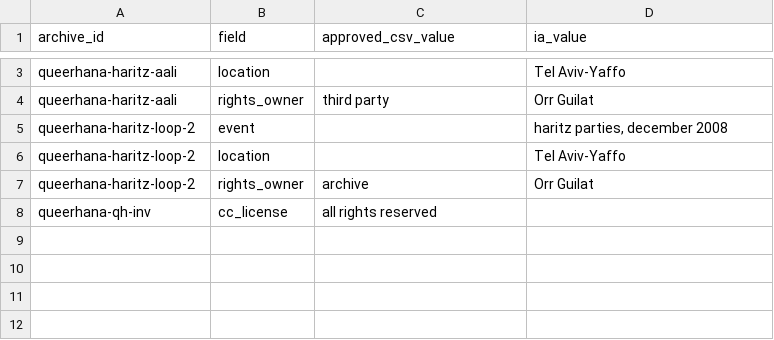
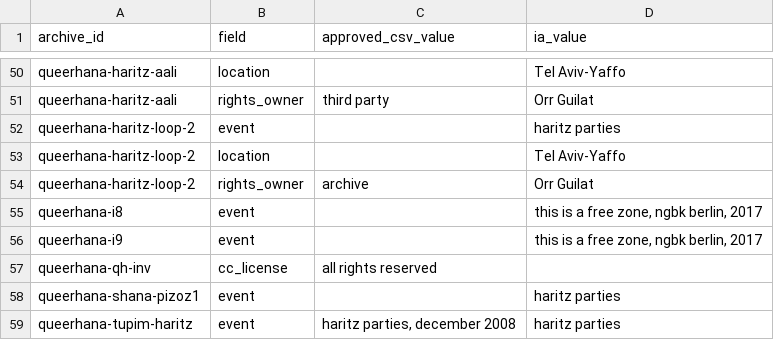
Before and after one commit to orrguilat-hub/queerhana-archives, a CSV file: reconciliation-audit.csv, drawn as a sheet; only a part is shown, gaps mark what is left out; the diff covers the shown part only.

```diff
--- a/reconciliation-audit.csv
+++ b/reconciliation-audit.csv
@@ -4,5 +51,9 @@ queerhana-haritz-aali,location,,Tel Aviv-Yaffo
 queerhana-haritz-aali,rights_owner,third party,Orr Guilat
-queerhana-haritz-loop-2,event,,"haritz parties, december 2008"
+queerhana-haritz-loop-2,event,,haritz parties
 queerhana-haritz-loop-2,location,,Tel Aviv-Yaffo
 queerhana-haritz-loop-2,rights_owner,archive,Orr Guilat
+queerhana-i8,event,,"this is a free zone, ngbk berlin, 2017"
+queerhana-i9,event,,"this is a free zone, ngbk berlin, 2017"
 queerhana-qh-inv,cc_license,all rights reserved,
+queerhana-shana-pizoz1,event,,haritz parties
+queerhana-tupim-haritz,event,"haritz parties, december 2008",haritz parties
```
Also changed, not shown: 47 added rows elsewhere in this file, 3 other files.
